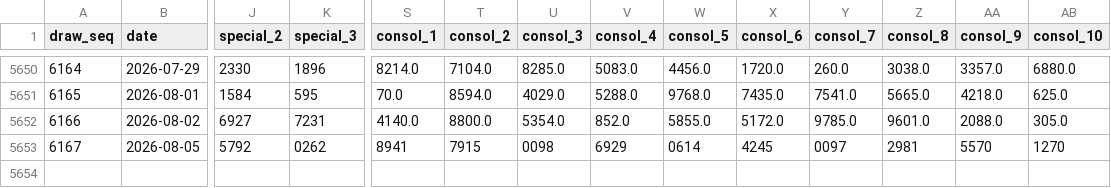
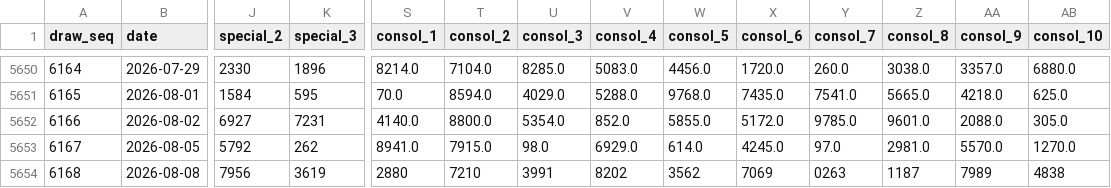
Before and after one commit to deadboy18/malaysia-4d, a CSV file: data/sportstoto_draws.csv, drawn as a sheet; only a part is shown, gaps mark what is left out; rows hold the shown columns only; the diff names each change by its address in the sheet, - before the commit and + after, or states it on an @@ line.

```diff
--- a/data/sportstoto_draws.csv
+++ b/data/sportstoto_draws.csv
-K5653 (special_3): 0262
+K5653 (special_3): 262
-S5653 (consol_1): 8941
+S5653 (consol_1): 8941.0
-T5653 (consol_2): 7915
+T5653 (consol_2): 7915.0
-U5653 (consol_3): 0098
+U5653 (consol_3): 98.0
-V5653 (consol_4): 6929
+V5653 (consol_4): 6929.0
-W5653 (consol_5): 0614
+W5653 (consol_5): 614.0
-X5653 (consol_6): 4245
+X5653 (consol_6): 4245.0
-Y5653 (consol_7): 0097
+Y5653 (consol_7): 97.0
-Z5653 (consol_8): 2981
+Z5653 (consol_8): 2981.0
-AA5653 (consol_9): 5570
+AA5653 (consol_9): 5570.0
-AB5653 (consol_10): 1270
+AB5653 (consol_10): 1270.0
+row 5654: 6168 | 2026-08-08 | 7956 | 3619 | 2880 | 7210 | 3991 | 8202 | 3562 | 7069 | 0263 | 1187 | 7989 | 4838
```
Also changed, not shown: data/damacai_draws.csv, data/magnum_draws.csv, 4 other files.
